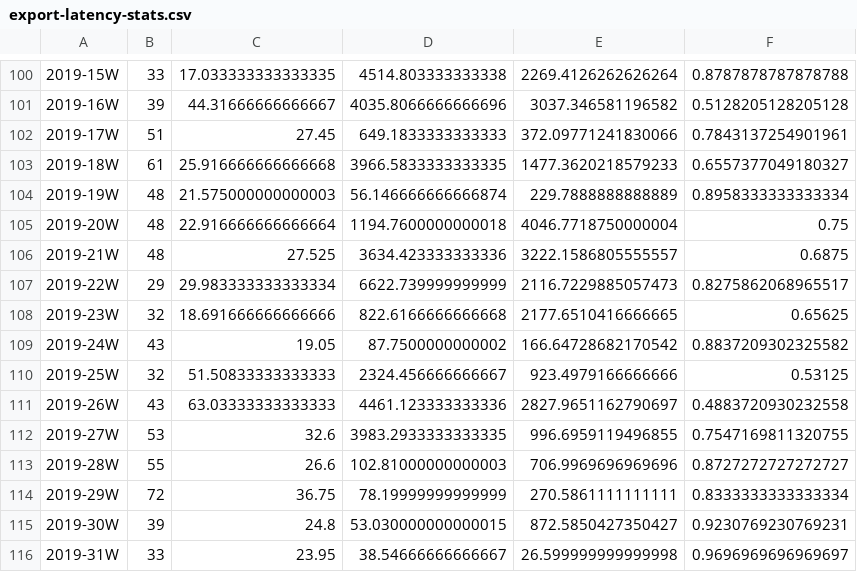
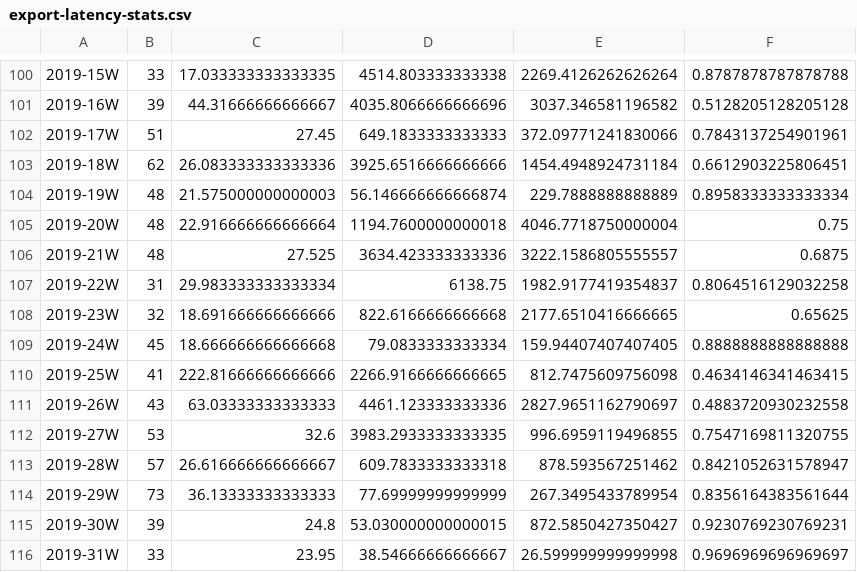
Before and after one commit to Ecosystem-Infra/ecosystem-infra-stats, a CSV file: export-latency-stats.csv, drawn as a sheet; only a part is shown, gaps mark what is left out; the diff covers the shown part only; the diff names each change by its address in the sheet, - before the commit and + after, or states it on an @@ line.

```diff
--- a/export-latency-stats.csv
+++ b/export-latency-stats.csv
-B103: 61
+B103: 62
-C103: 25.916666666666668
+C103: 26.083333333333336
-D103: 3966.5833333333335
+D103: 3925.6516666666666
-E103: 1477.3620218579233
+E103: 1454.4948924731184
-F103: 0.6557377049180327
+F103: 0.6612903225806451
-B107: 29
+B107: 31
-D107: 6622.739999999999
+D107: 6138.75
-E107: 2116.7229885057473
+E107: 1982.9177419354837
-F107: 0.8275862068965517
+F107: 0.8064516129032258
-B109: 43
+B109: 45
-C109: 19.05
+C109: 18.666666666666668
-D109: 87.7500000000002
+D109: 79.0833333333334
-E109: 166.64728682170542
+E109: 159.94407407407405
-F109: 0.8837209302325582
+F109: 0.8888888888888888
-B110: 32
+B110: 41
-C110: 51.50833333333333
+C110: 222.81666666666666
-D110: 2324.456666666667
+D110: 2266.9166666666665
-E110: 923.4979166666666
+E110: 812.7475609756098
-F110: 0.53125
+F110: 0.4634146341463415
-B113: 55
+B113: 57
-C113: 26.6
+C113: 26.616666666666667
-D113: 102.81000000000003
+D113: 609.7833333333318
-E113: 706.9969696969696
+E113: 878.593567251462
-F113: 0.8727272727272727
+F113: 0.8421052631578947
-B114: 72
+B114: 73
-C114: 36.75
+C114: 36.13333333333333
-D114: 78.19999999999999
+D114: 77.69999999999999
-E114: 270.5861111111111
+E114: 267.3495433789954
-F114: 0.8333333333333334
+F114: 0.8356164383561644
```
Also changed, not shown: 45 edited cells elsewhere in this file, import-latency-stats.csv, wpt-commits.csv, 14 other files.
